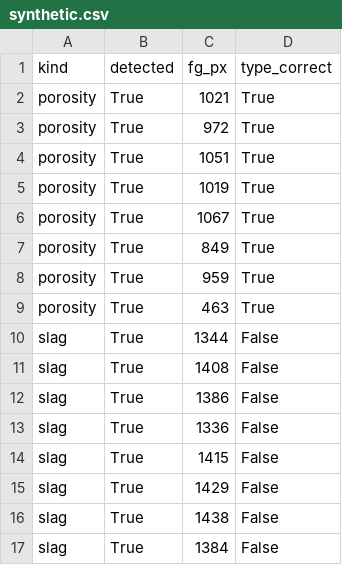
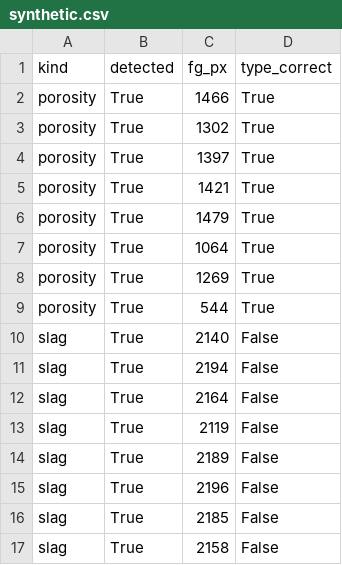
Before and after one commit to SuryaTeja-13/paut-digital-twin, a CSV file: data/processed/robustness/synthetic.csv, drawn as a sheet.

```diff
--- a/data/processed/robustness/synthetic.csv
+++ b/data/processed/robustness/synthetic.csv
@@ -1,17 +1,17 @@
 kind,detected,fg_px,type_correct
-porosity,True,1021,True
-porosity,True,972,True
-porosity,True,1051,True
-porosity,True,1019,True
-porosity,True,1067,True
-porosity,True,849,True
-porosity,True,959,True
-porosity,True,463,True
-slag,True,1344,False
-slag,True,1408,False
-slag,True,1386,False
-slag,True,1336,False
-slag,True,1415,False
-slag,True,1429,False
-slag,True,1438,False
-slag,True,1384,False
+porosity,True,1466,True
+porosity,True,1302,True
+porosity,True,1397,True
+porosity,True,1421,True
+porosity,True,1479,True
+porosity,True,1064,True
+porosity,True,1269,True
+porosity,True,544,True
+slag,True,2140,False
+slag,True,2194,False
+slag,True,2164,False
+slag,True,2119,False
+slag,True,2189,False
+slag,True,2196,False
+slag,True,2185,False
+slag,True,2158,False
```
Also changed, not shown: data/processed/fusion/fusion_results.csv, 13 other files.
